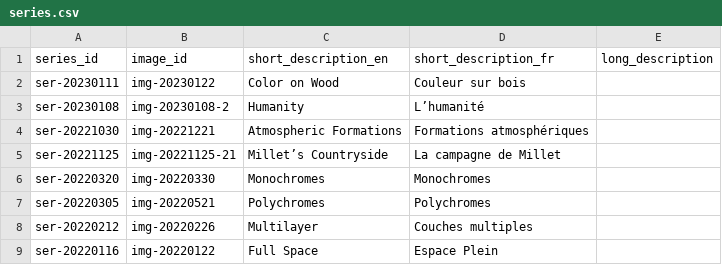
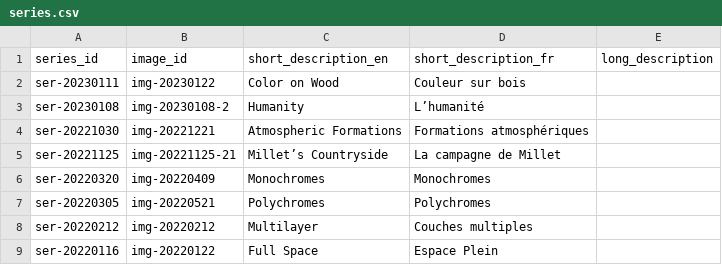
Before and after one commit to mjambon/blog, a CSV file: src/gallery/series.csv, drawn as a sheet.

Commit message:
Publish site

```diff
--- a/src/gallery/series.csv
+++ b/src/gallery/series.csv
@@ -5,5 +5,5 @@ ser-20221030,img-20221221,Atmospheric Formations,Formations atmosphériques,
 ser-20221125,img-20221125-21,Millet’s Countryside,La campagne de Millet,
-ser-20220320,img-20220330,Monochromes,Monochromes,
+ser-20220320,img-20220409,Monochromes,Monochromes,
 ser-20220305,img-20220521,Polychromes,Polychromes,
-ser-20220212,img-20220226,Multilayer,Couches multiples,
+ser-20220212,img-20220212,Multilayer,Couches multiples,
 ser-20220116,img-20220122,Full Space,Espace Plein,
```
